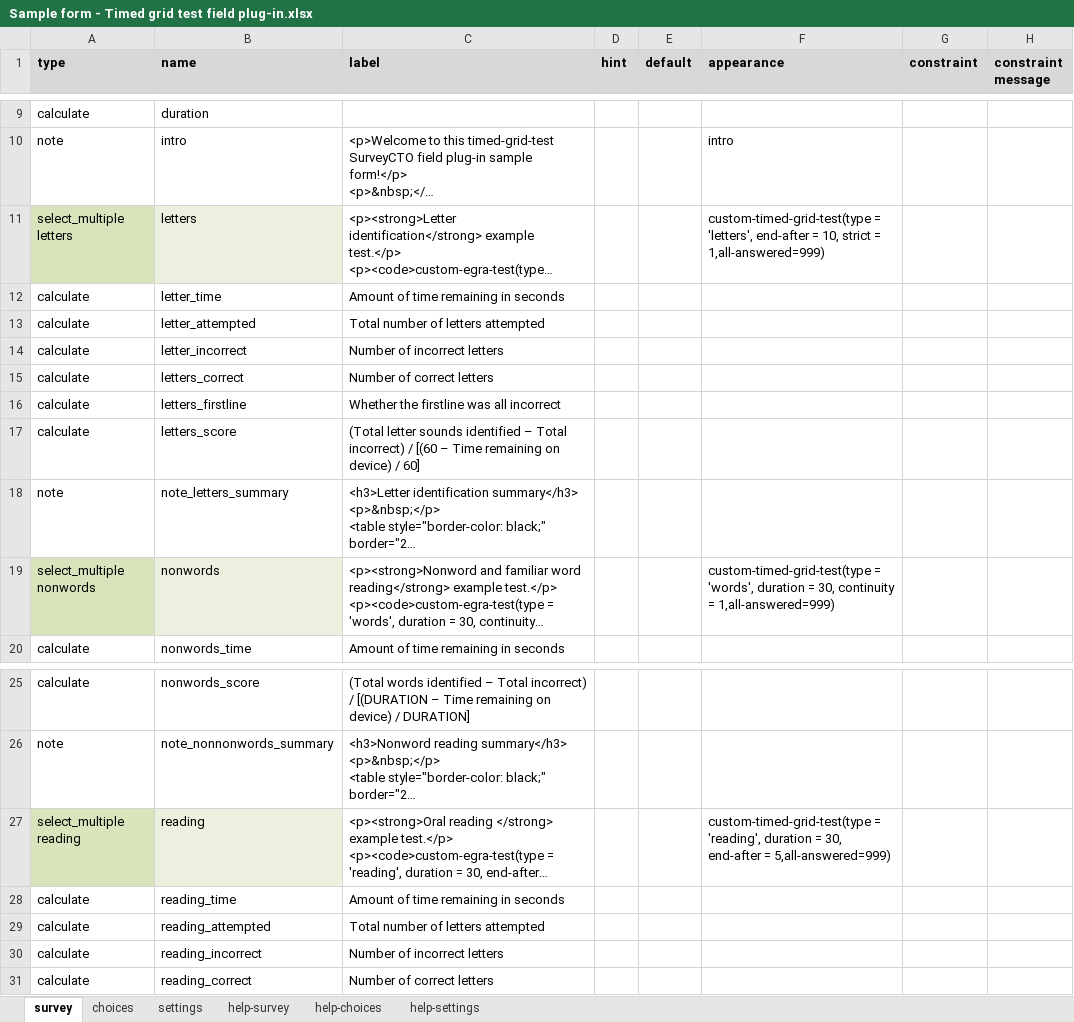
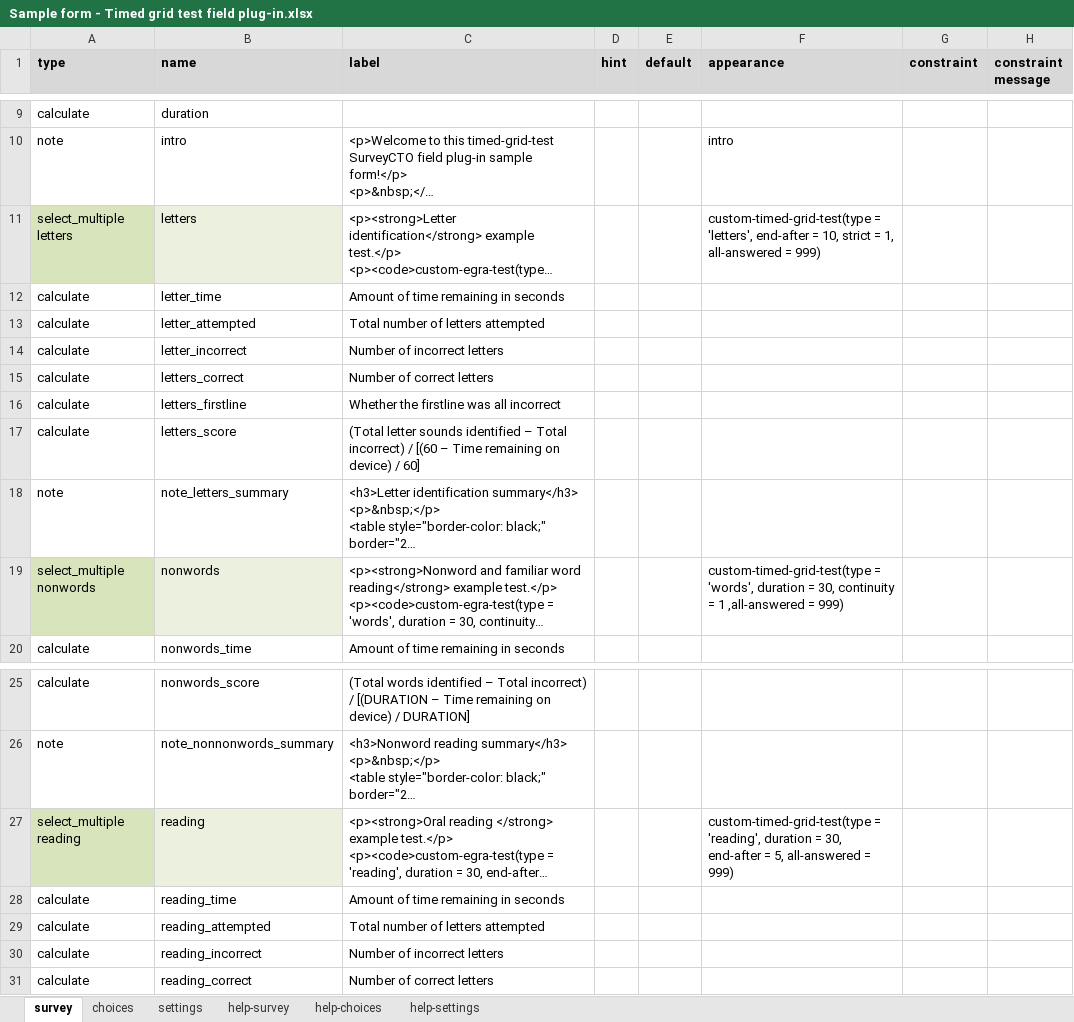
Before and after one commit to surveycto/timed-grid-test, an Excel workbook: extras/sample-form/Sample form - Timed grid test field plug-in.xlsx, sheet survey, drawn as a sheet; only a part is shown, gaps mark what is left out; long unchanged cells end in …; values as stored, in another font and other column widths than the file's, no borders; conditional formats not drawn; the diff names each change by its address in the sheet, - before the commit and + after, or states it on an @@ line.

Commit message:
Sample form tweaks

```diff
--- a/extras/sample-form/Sample form - Timed grid test field plug-in.xlsx (sheet survey)
+++ b/extras/sample-form/Sample form - Timed grid test field plug-in.xlsx (sheet survey)
-F11 (appearance): …strict = 1,all-answered=999)
+F11 (appearance): …strict = 1, all-answered = 999)
-F19 (appearance): …continuity = 1,all-answered=999)
+F19 (appearance): …continuity = 1 ,all-answered = 999)
-F27 (appearance): …end-after = 5,all-answered=999)
+F27 (appearance): …end-after = 5, all-answered = 999)
```
Also changed, not shown: sheet settings, sheet choices, 2 other files.
